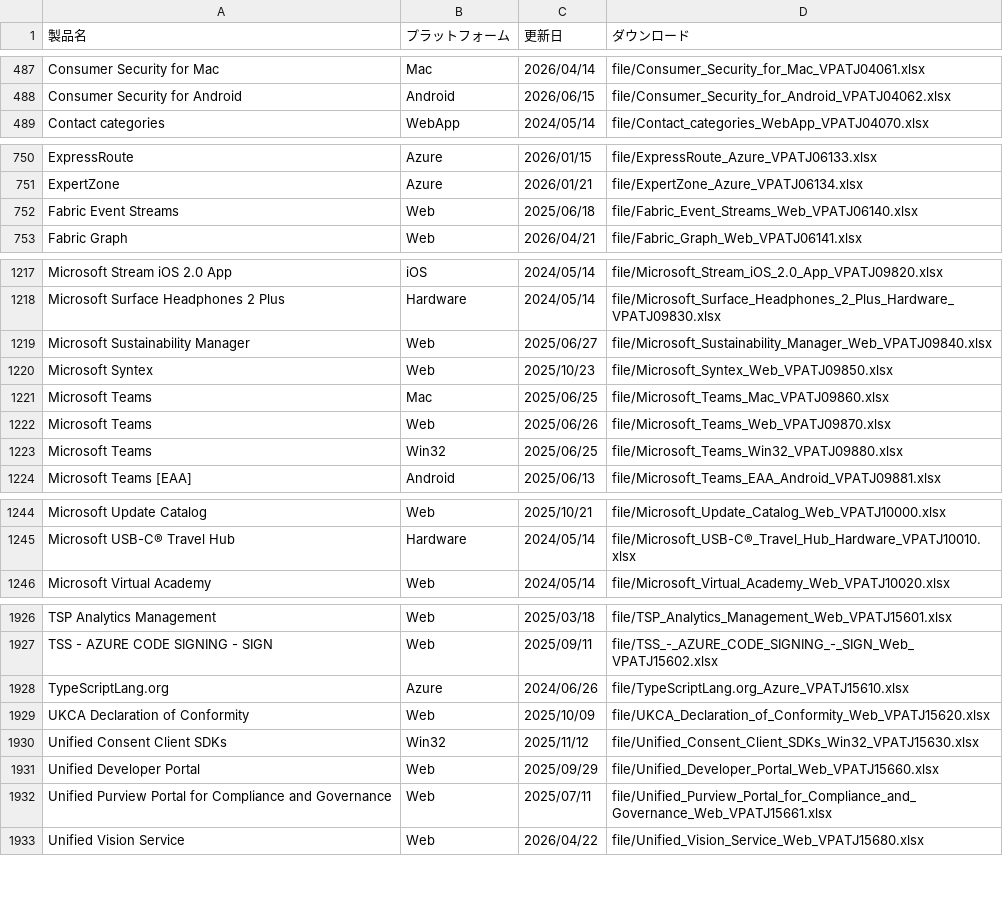
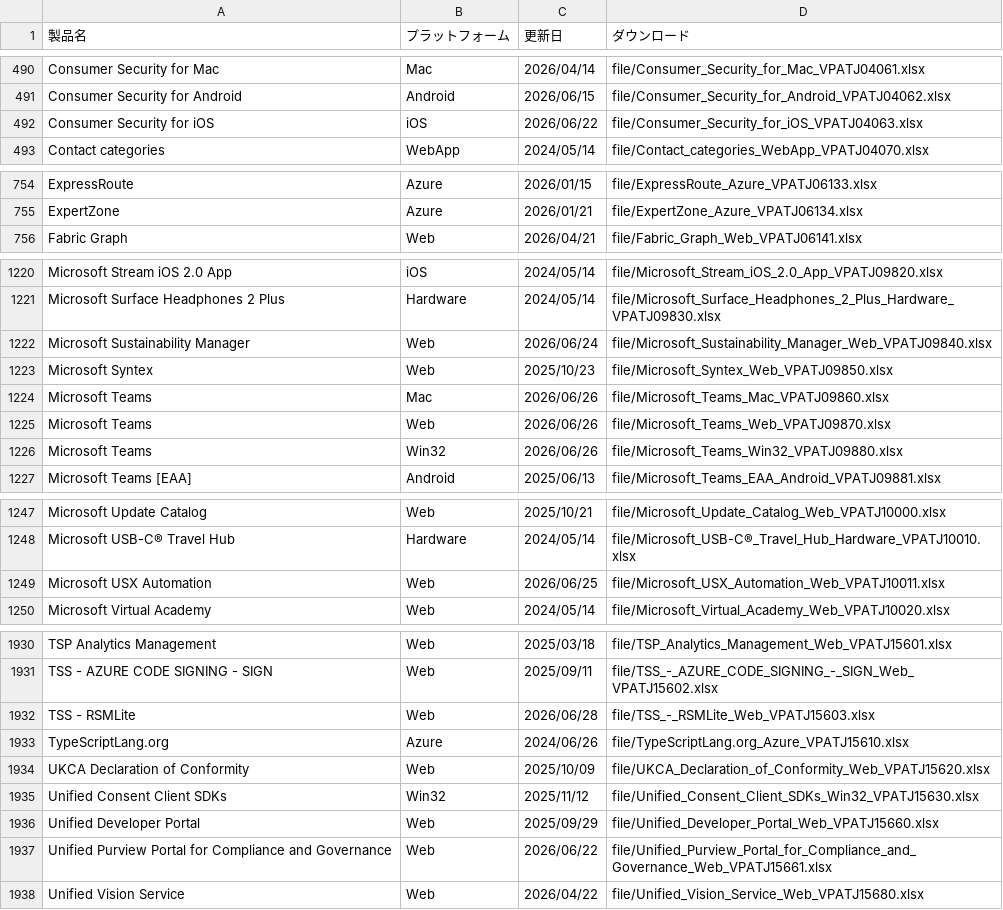
Before and after one commit to jpable/vpatj, a CSV file: products.csv, drawn as a sheet; only a part is shown, gaps mark what is left out; the diff covers the shown part only.

```diff
--- a/products.csv
+++ b/products.csv
@@ -488,2 +491,3 @@ Consumer Security for Mac,Mac,2026/04/14,"file/Consumer_Security_for_Mac_VPATJ04
 Consumer Security for Android,Android,2026/06/15,"file/Consumer_Security_for_Android_VPATJ04062.xlsx"
+Consumer Security for iOS,iOS,2026/06/22,"file/Consumer_Security_for_iOS_VPATJ04063.xlsx"
 Contact categories,WebApp,2024/05/14,"file/Contact_categories_WebApp_VPATJ04070.xlsx"
@@ -751,3 +755,2 @@ ExpressRoute,Azure,2026/01/15,"file/ExpressRoute_Azure_VPATJ06133.xlsx"
 ExpertZone,Azure,2026/01/21,"file/ExpertZone_Azure_VPATJ06134.xlsx"
-Fabric Event Streams,Web,2025/06/18,"file/Fabric_Event_Streams_Web_VPATJ06140.xlsx"
 Fabric Graph,Web,2026/04/21,"file/Fabric_Graph_Web_VPATJ06141.xlsx"
@@ -1218,7 +1221,7 @@ Microsoft Stream iOS 2.0 App,iOS,2024/05/14,"file/Microsoft_Stream_iOS_2.0_App_V
 Microsoft Surface Headphones 2 Plus,Hardware,2024/05/14,"file/Microsoft_Surface_Headphones_2_Plus_Hardware_VPATJ09830.xlsx"
-Microsoft Sustainability Manager,Web,2025/06/27,"file/Microsoft_Sustainability_Manager_Web_VPATJ09840.xlsx"
+Microsoft Sustainability Manager,Web,2026/06/24,"file/Microsoft_Sustainability_Manager_Web_VPATJ09840.xlsx"
 Microsoft Syntex,Web,2025/10/23,"file/Microsoft_Syntex_Web_VPATJ09850.xlsx"
-Microsoft Teams,Mac,2025/06/25,"file/Microsoft_Teams_Mac_VPATJ09860.xlsx"
-Microsoft Teams,Web,2025/06/26,"file/Microsoft_Teams_Web_VPATJ09870.xlsx"
-Microsoft Teams,Win32,2025/06/25,"file/Microsoft_Teams_Win32_VPATJ09880.xlsx"
+Microsoft Teams,Mac,2026/06/26,"file/Microsoft_Teams_Mac_VPATJ09860.xlsx"
+Microsoft Teams,Web,2026/06/26,"file/Microsoft_Teams_Web_VPATJ09870.xlsx"
+Microsoft Teams,Win32,2026/06/26,"file/Microsoft_Teams_Win32_VPATJ09880.xlsx"
 Microsoft Teams [EAA],Android,2025/06/13,"file/Microsoft_Teams_EAA_Android_VPATJ09881.xlsx"
@@ -1245,2 +1248,3 @@ Microsoft Update Catalog,Web,2025/10/21,"file/Microsoft_Update_Catalog_Web_VPATJ
 Microsoft USB-C® Travel Hub,Hardware,2024/05/14,"file/Microsoft_USB-C®_Travel_Hub_Hardware_VPATJ10010.xlsx"
+Microsoft USX Automation,Web,2026/06/25,"file/Microsoft_USX_Automation_Web_VPATJ10011.xlsx"
 Microsoft Virtual Academy,Web,2024/05/14,"file/Microsoft_Virtual_Academy_Web_VPATJ10020.xlsx"
@@ -1927,2 +1931,3 @@ TSP Analytics Management,Web,2025/03/18,"file/TSP_Analytics_Management_Web_VPATJ
 TSS - AZURE CODE SIGNING - SIGN,Web,2025/09/11,"file/TSS_-_AZURE_CODE_SIGNING_-_SIGN_Web_VPATJ15602.xlsx"
+TSS - RSMLite,Web,2026/06/28,"file/TSS_-_RSMLite_Web_VPATJ15603.xlsx"
 TypeScriptLang.org,Azure,2024/06/26,"file/TypeScriptLang.org_Azure_VPATJ15610.xlsx"
@@ -1931,3 +1936,3 @@ Unified Consent Client SDKs,Win32,2025/11/12,"file/Unified_Consent_Client_SDKs_W
 Unified Developer Portal,Web,2025/09/29,"file/Unified_Developer_Portal_Web_VPATJ15660.xlsx"
-Unified Purview Portal for Compliance and Governance,Web,2025/07/11,"file/Unified_Purview_Portal_for_Compliance_and_Governance_Web_VPATJ15661.xlsx"
+Unified Purview Portal for Compliance and Governance,Web,2026/06/22,"file/Unified_Purview_Portal_for_Compliance_and_Governance_Web_VPATJ15661.xlsx"
 Unified Vision Service,Web,2026/04/22,"file/Unified_Vision_Service_Web_VPATJ15680.xlsx"
```
Also changed, not shown: 6 added rows, 1 removed row and 42 edited cells elsewhere in this file.
